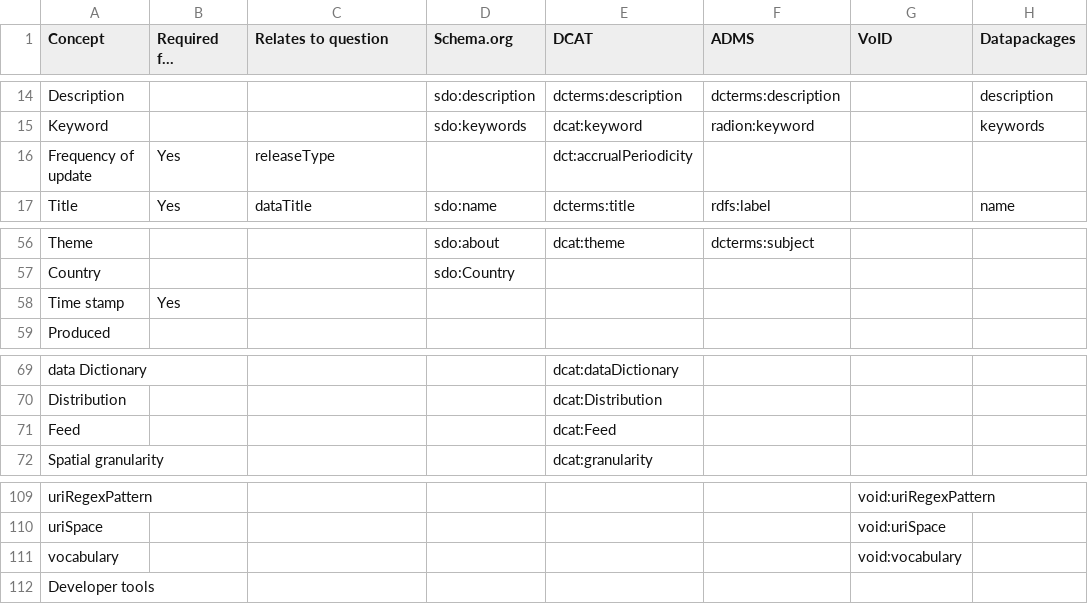
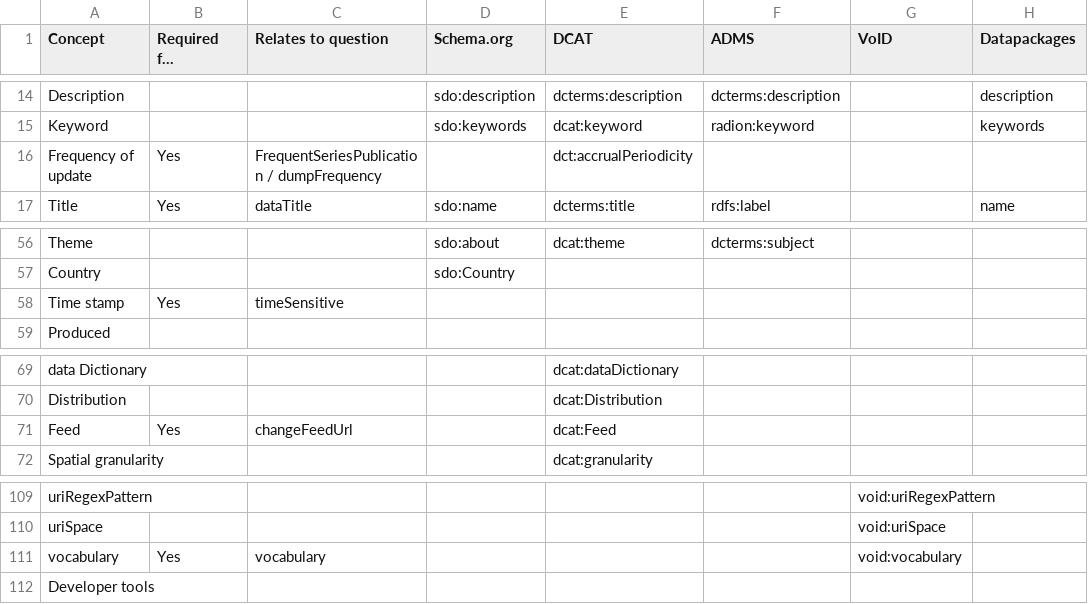
Before and after one commit to theodi/dataset-metadata-survey, a CSV file: metadata.csv, drawn as a sheet; only a part is shown, gaps mark what is left out; long unchanged cells end in …; the diff covers the shown part only.

```diff
--- a/metadata.csv
+++ b/metadata.csv
@@ -15,3 +15,3 @@ Description,,,sdo:description,dcterms:description,dcterms:description,,descripti
 Keyword,,,sdo:keywords,dcat:keyword,radion:keyword,,keywords
-Frequency of update,Yes,releaseType,,dct:accrualPeriodicity,,,
+Frequency of update,Yes,FrequentSeriesPublication / dumpFrequency,,dct:accrualPeriodicity,,,
 Title,Yes,dataTitle,sdo:name,dcterms:title,rdfs:label,,name
@@ -57,3 +57,3 @@ Theme,,,sdo:about,dcat:theme,dcterms:subject,,
 Country,,,sdo:Country,,,,
-Time stamp,Yes,,,,,,
+Time stamp,Yes,timeSensitive,,,,,
 Produced,,,,,,,
@@ -70,3 +70,3 @@ data Dictionary,,,,dcat:dataDictionary,,,
 Distribution,,,,dcat:Distribution,,,
-Feed,,,,dcat:Feed,,,
+Feed,Yes,changeFeedUrl,,dcat:Feed,,,
 Spatial granularity,,,,dcat:granularity,,,
@@ -110,3 +110,3 @@ uriRegexPattern,,,,,,void:uriRegexPattern,
 uriSpace,,,,,,void:uriSpace,
-vocabulary,,,,,,void:vocabulary,
+vocabulary,Yes,vocabulary,,,,void:vocabulary,
 Developer tools,,,,,,,
```
Also changed, not shown: 34 added rows and 15 edited cells elsewhere in this file.
